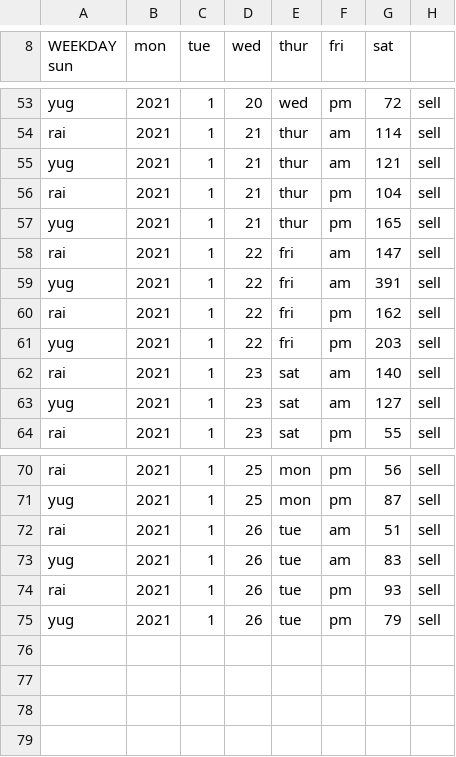
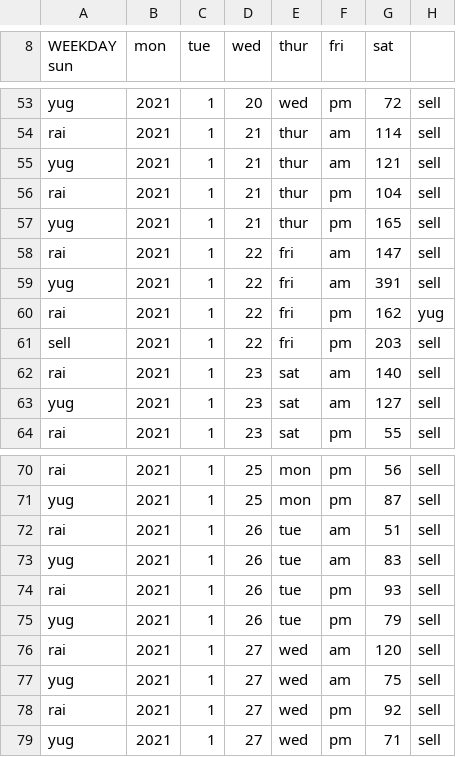
Before and after one commit to yugyfoog/turnips, a CSV file: turnips.csv, drawn as a sheet; only a part is shown, gaps mark what is left out.

```diff
--- a/turnips.csv
+++ b/turnips.csv
@@ -59,4 +59,4 @@ rai, 2021, 1, 22, fri, am, 147, sell
 yug, 2021, 1, 22, fri, am, 391, sell
-rai, 2021, 1, 22, fri, pm, 162, sell
-yug, 2021, 1, 22, fri, pm, 203, sell
+rai, 2021, 1, 22, fri, pm, 162, yug
+sell, 2021, 1, 22, fri, pm, 203, sell
 rai, 2021, 1, 23, sat, am, 140, sell
@@ -75 +75,5 @@ rai, 2021, 1, 26, tue, pm, 93, sell
 yug, 2021, 1, 26, tue, pm, 79, sell
+rai, 2021, 1, 27, wed, am, 120, sell
+yug, 2021, 1, 27, wed, am, 75, sell
+rai, 2021, 1, 27, wed, pm, 92, sell
+yug, 2021, 1, 27, wed, pm, 71, sell
```
Also changed, not shown: 4 other files.
